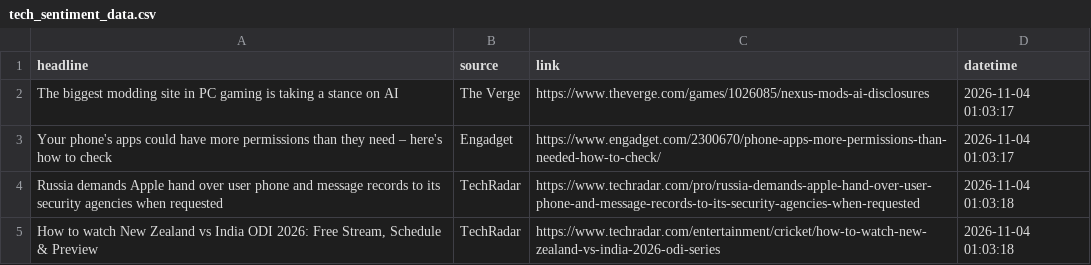
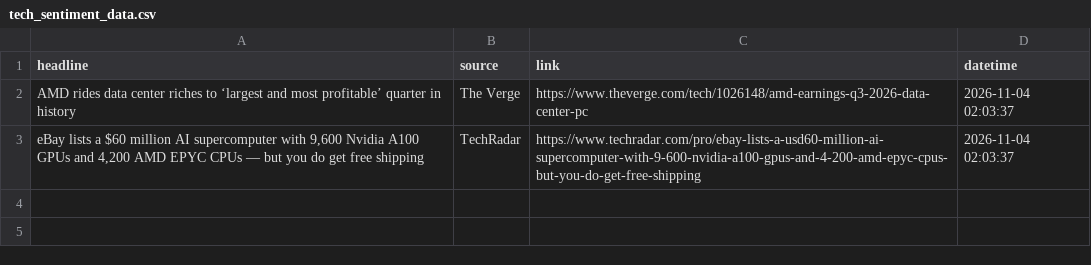
Before and after one commit to Karen2007/Tech-News-Sentiment, a CSV file: tech_sentiment_data.csv, drawn as a sheet.

```diff
--- a/tech_sentiment_data.csv
+++ b/tech_sentiment_data.csv
@@ -1,5 +1,3 @@
 headline,source,link,datetime
-The biggest modding site in PC gaming is taking a stance on AI,The Verge,https://www.theverge.com/games/1026085/nexus-mods-ai-disclosures,2026-11-04 01:03:17
-Your phone's apps could have more permissions than they need – here's how to check,Engadget,https://www.engadget.com/2300670/phone-apps-more-permissions-than-needed-how-to-check/,2026-11-04 01:03:17
-Russia demands Apple hand over user phone and message records to its security agencies when requested,TechRadar,https://www.techradar.com/pro/russia-demands-apple-hand-over-user-phone-and-message-records-to-its-security-agencies-when-requested,2026-11-04 01:03:18
-"How to watch New Zealand vs India ODI 2026: Free Stream, Schedule & Preview",TechRadar,https://www.techradar.com/entertainment/cricket/how-to-watch-new-zealand-vs-india-2026-odi-series,2026-11-04 01:03:18
+AMD rides data center riches to ‘largest and most profitable’ quarter in history,The Verge,https://www.theverge.com/tech/1026148/amd-earnings-q3-2026-data-center-pc,2026-11-04 02:03:37
+"eBay lists a $60 million AI supercomputer with 9,600 Nvidia A100 GPUs and 4,200 AMD EPYC CPUs — but you do get free shipping",TechRadar,https://www.techradar.com/pro/ebay-lists-a-usd60-million-ai-supercomputer-with-9-600-nvidia-a100-gpus-and-4-200-amd-epyc-cpus-but-you-do-get-free-shipping,2026-11-04 02:03:37
```
Also changed, not shown: sentiment_index_history.csv, 1 other file.
